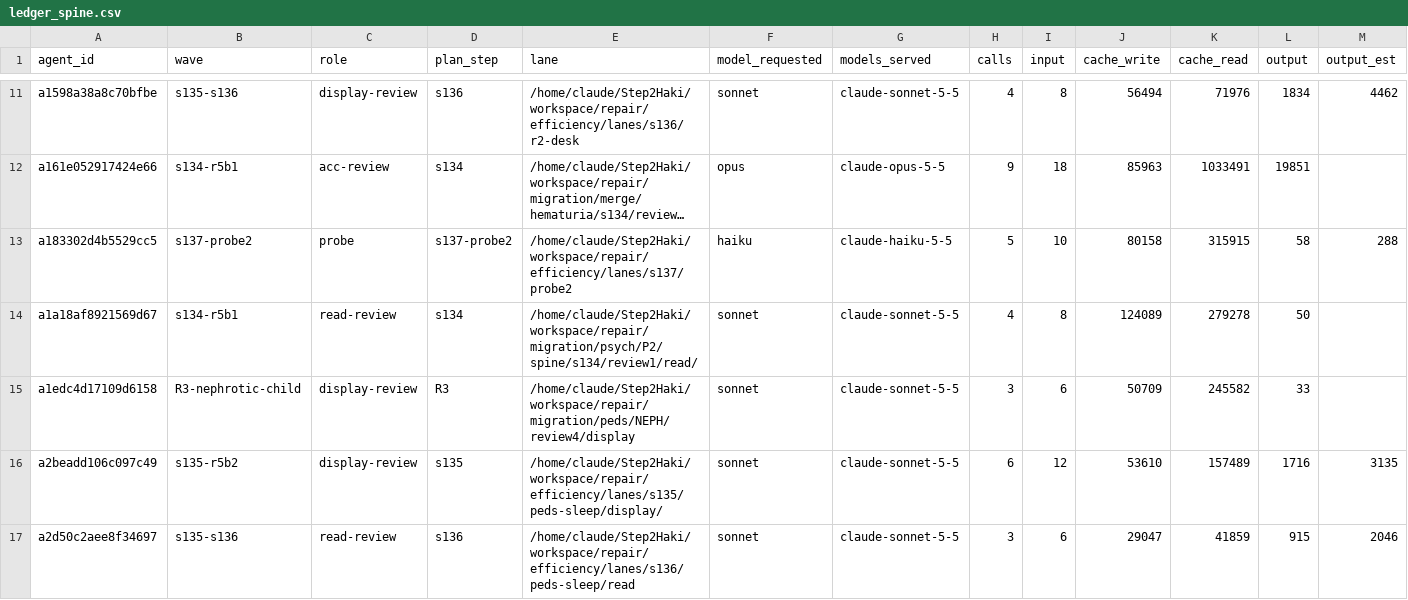
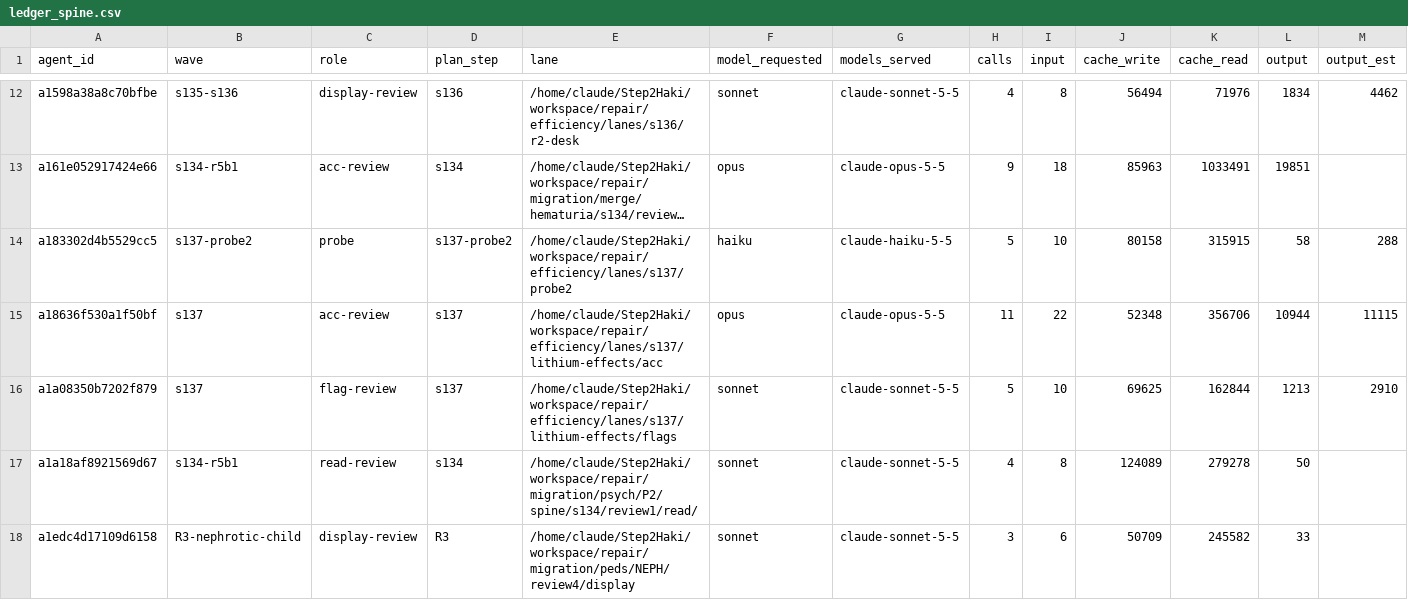
Before and after one commit to DrSaturnn/Step2Haki, a CSV file: workspace/repair/efficiency/ledger_spine.csv, drawn as a sheet; only a part is shown, gaps mark what is left out; the shorter side is filled out with more unchanged rows; long unchanged cells end in …; rows hold the shown columns only; the diff covers the shown part only; the diff names each change by its address in the sheet, - before the commit and + after, or states it on an @@ line.

```diff
--- a/workspace/repair/efficiency/ledger_spine.csv
+++ b/workspace/repair/efficiency/ledger_spine.csv
+row 15: a18636f530a1f50bf | s137 | acc-review | s137 | /home/claude/Step2Haki/workspace/repair/efficiency/lanes/s137/lithium-effects/acc | opus | claude-opus-5-5 | 11 | 22 | 52348 | 356706 | 10944 | 11115
+row 16: a1a08350b7202f879 | s137 | flag-review | s137 | /home/claude/Step2Haki/workspace/repair/efficiency/lanes/s137/lithium-effects/flags | sonnet | claude-sonnet-5-5 | 5 | 10 | 69625 | 162844 | 1213 | 2910
```
Also changed, not shown: 4 added rows elsewhere in this file.
